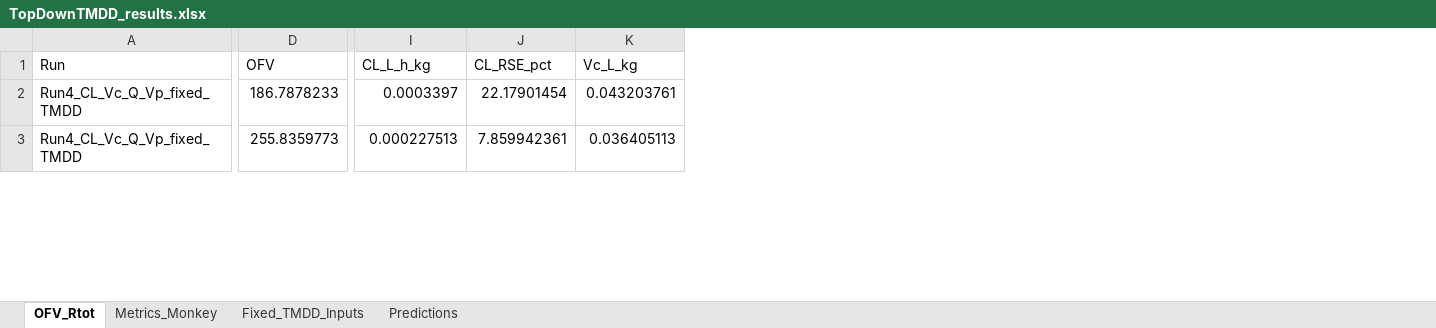
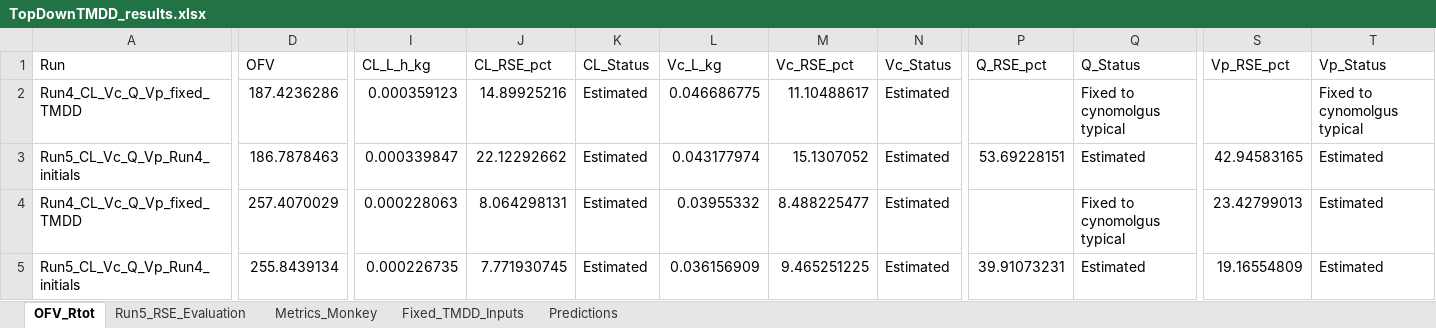
Before and after one commit to namlink-org/APriori_PBPK_mAb, an Excel workbook: 04_TopDown/SimsOutputs/TopDownTMDD_results.xlsx, sheet OFV_Rtot, drawn as a sheet; only a part is shown, gaps mark what is left out; values as stored, in another font and other column widths than the file's, no borders; addresses are those after the commit; rows hold the shown columns only; the diff covers the shown part only; the diff names each change by its address in the sheet, - before the commit and + after, or states it on an @@ line.

```diff
--- a/04_TopDown/SimsOutputs/TopDownTMDD_results.xlsx (sheet OFV_Rtot)
+++ b/04_TopDown/SimsOutputs/TopDownTMDD_results.xlsx (sheet OFV_Rtot)
+sheet tab: Run5_RSE_Evaluation
+column K (CL_Status), row 2: Estimated; row 4: Estimated
+column M (Vc_RSE_pct), row 2: 11.10488617; row 4: 8.488225477
+column N (Vc_Status), row 2: Estimated; row 4: Estimated
+column P (Q_RSE_pct), empty
+column Q (Q_Status), row 2: Fixed to cynomolgus typical; row 4: Fixed to cynomolgus typical
+column S (Vp_RSE_pct), row 4: 23.42799013
+column T (Vp_Status), row 2: Fixed to cynomolgus typical; row 4: Estimated
-D2 (OFV): 186.7878233
+D2 (OFV): 187.4236286
-I2 (CL_L_h_kg): 0.0003397
+I2 (CL_L_h_kg): 0.000359123
-J2 (CL_RSE_pct): 22.17901454
+J2 (CL_RSE_pct): 14.89925216
-L2 (Vc_L_kg): 0.043203761
+L2 (Vc_L_kg): 0.046686775
+row 3: Run5_CL_Vc_Q_Vp_Run4_initials | 186.7878463 | 0.000339847 | 22.12292662 | Estimated | 0.043177974 | 15.1307052 | Estimated | 53.69228151 | Estimated | 42.94583165 | Estimated
-D4 (OFV): 255.8359773
+D4 (OFV): 257.4070029
-I4 (CL_L_h_kg): 0.000227513
+I4 (CL_L_h_kg): 0.000228063
-J4 (CL_RSE_pct): 7.859942361
+J4 (CL_RSE_pct): 8.064298131
-L4 (Vc_L_kg): 0.036405113
+L4 (Vc_L_kg): 0.03955332
+row 5: Run5_CL_Vc_Q_Vp_Run4_initials | 255.8439134 | 0.000226735 | 7.771930745 | Estimated | 0.036156909 | 9.465251225 | Estimated | 39.91073231 | Estimated | 19.16554809 | Estimated
```
Also changed, not shown: 6 added rows and 74 edited cells elsewhere in this sheet, sheet Predictions, sheet Metrics_Monkey, 19 other files.
